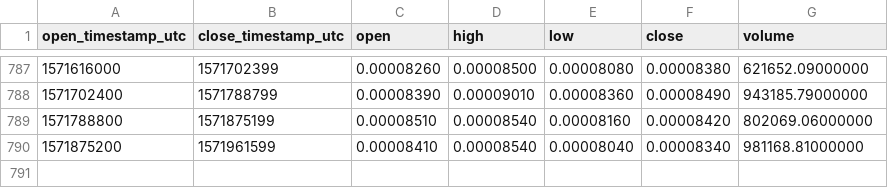
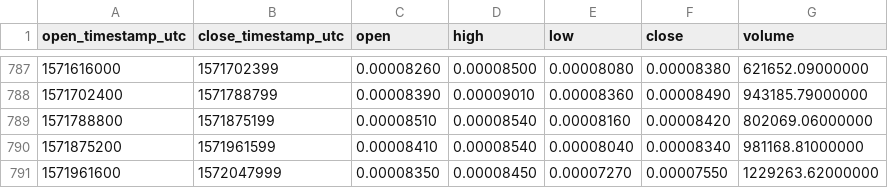
Before and after one commit to cryptobigbro/binance-WTCBTC, a CSV file: binance-WTCBTC-1d.csv, drawn as a sheet; only a part is shown, gaps mark what is left out.

Commit message:
Update OHLCV data.

```diff
--- a/binance-WTCBTC-1d.csv
+++ b/binance-WTCBTC-1d.csv
@@ -790 +790,2 @@ open_timestamp_utc,close_timestamp_utc,open,high,low,close,volume
 1571875200,1571961599,0.00008410,0.00008540,0.00008040,0.00008340,981168.81000000
+1571961600,1572047999,0.00008350,0.00008450,0.00007270,0.00007550,1229263.62000000
```
Also changed, not shown: 1 other file.
